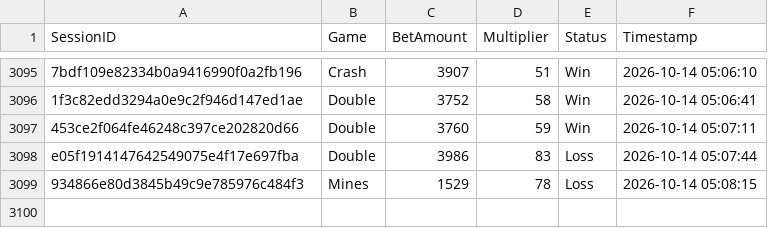
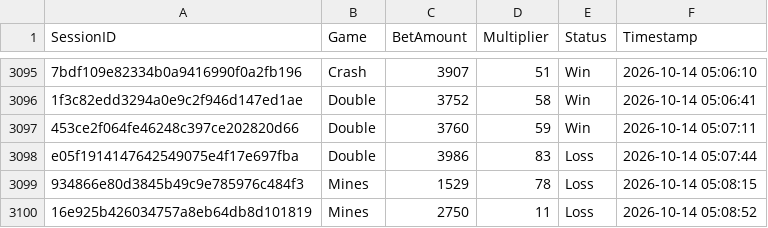
Before and after one commit to brunnojob/bet-admin-dashboard, a CSV file: mock_betting_sessions.csv, drawn as a sheet; only a part is shown, gaps mark what is left out; the diff names each change by its address in the sheet, - before the commit and + after, or states it on an @@ line.

Commit message:
﻿test(data): add mock betting session 16e925b426034757a8eb64db8d101819
Add a simulated session for dashboard analytics testing.

Co-authored-by: notalkonlyxtc <335617621+notalkonlyxtc@users.noreply.github.com>

```diff
--- a/mock_betting_sessions.csv
+++ b/mock_betting_sessions.csv
+row 3100: 16e925b426034757a8eb64db8d101819 | Mines | 2750 | 11 | Loss | 2026-10-14 05:08:52
```
